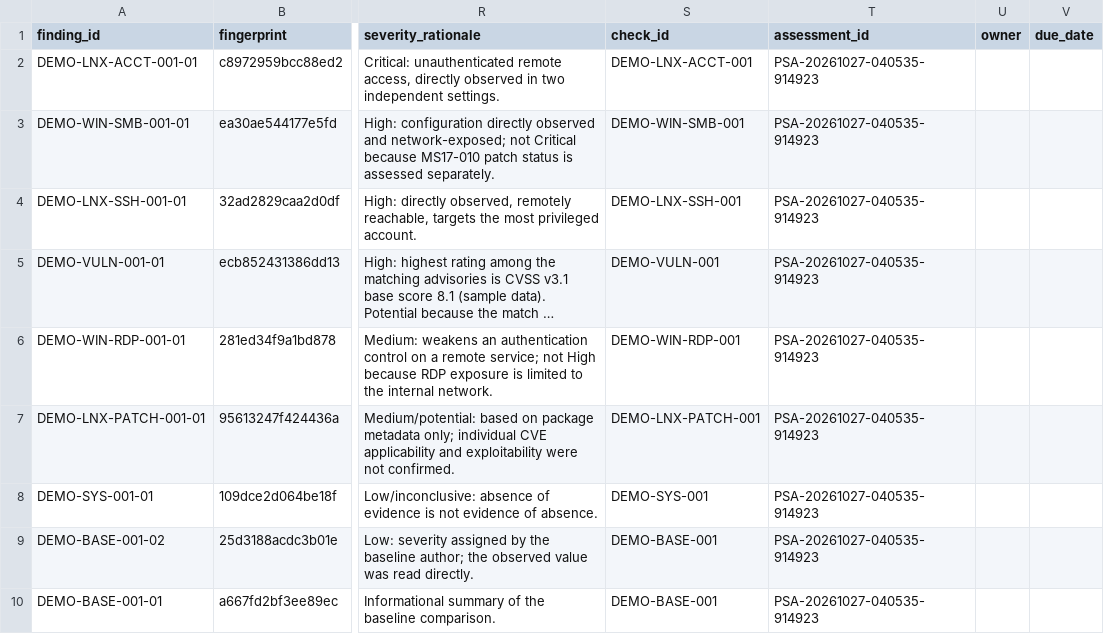
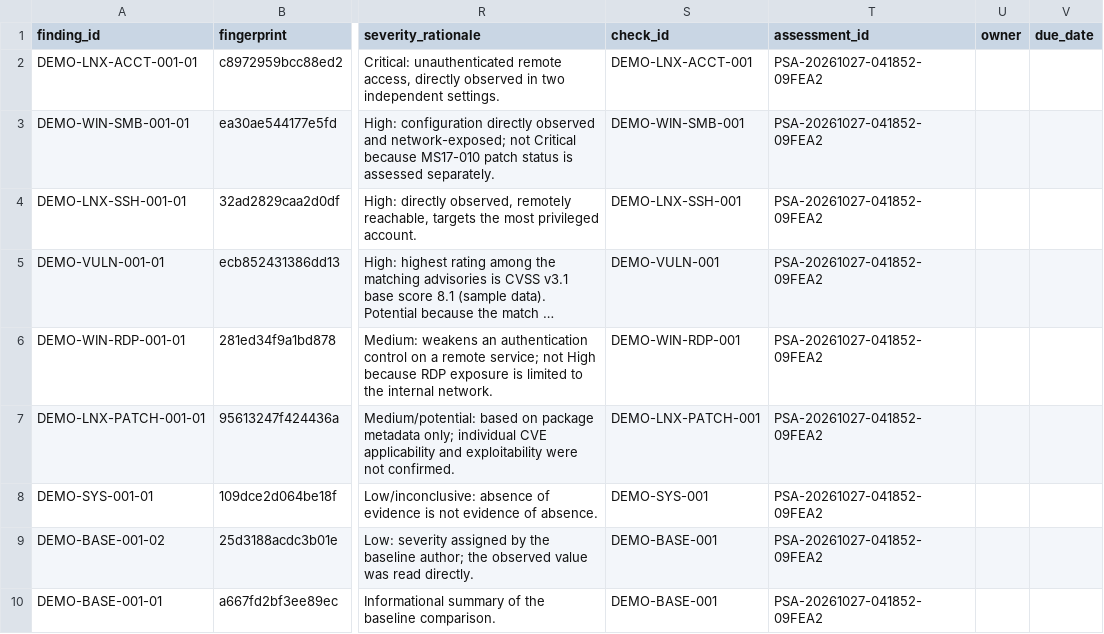
Before and after one commit to wan87mail/Portable-Security-Audit-PSA-Toolkit, a CSV file: docs/examples/demo-report/findings.csv, drawn as a sheet; only a part is shown, gaps mark what is left out; long unchanged cells end in …; the diff names each change by its address in the sheet, - before the commit and + after, or states it on an @@ line.

```diff
--- a/docs/examples/demo-report/findings.csv
+++ b/docs/examples/demo-report/findings.csv
-T2:T10 (assessment_id): PSA-20261027-040535-914923
+T2:T10 (assessment_id): PSA-20261027-041852-09FEA2
```
Also changed, not shown: 29 other files.
